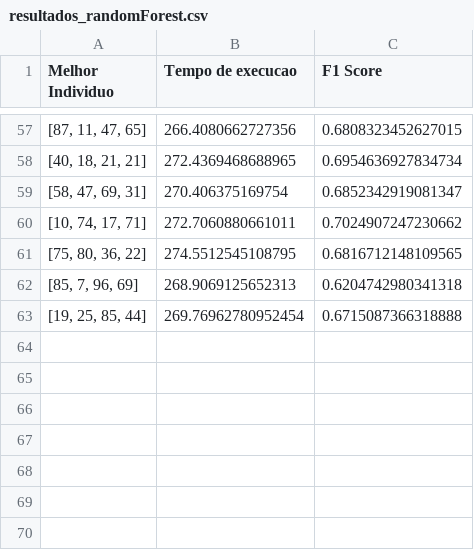
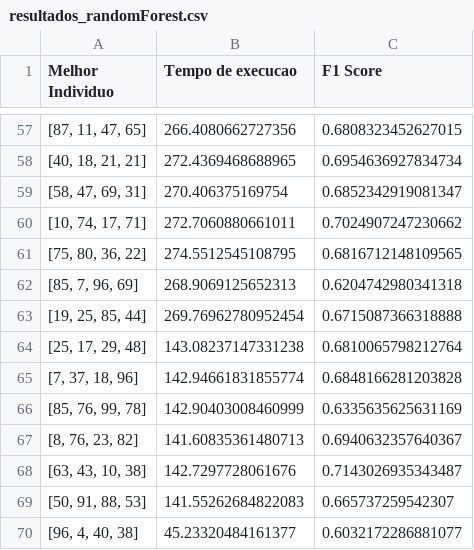
Before and after one commit to PudiMari/AlgoritimoGenetico, a CSV file: resultados_randomForest.csv, drawn as a sheet; only a part is shown, gaps mark what is left out.

```diff
--- a/resultados_randomForest.csv
+++ b/resultados_randomForest.csv
@@ -63 +63,8 @@
 "[19, 25, 85, 44]",269.76962780952454,0.6715087366318888
+"[25, 17, 29, 48]",143.08237147331238,0.6810065798212764
+"[7, 37, 18, 96]",142.94661831855774,0.6848166281203828
+"[85, 76, 99, 78]",142.90403008460999,0.6335635625631169
+"[8, 76, 23, 82]",141.60835361480713,0.6940632357640367
+"[63, 43, 10, 38]",142.7297728061676,0.7143026935343487
+"[50, 91, 88, 53]",141.55262684822083,0.665737259542307
+"[96, 4, 40, 38]",45.23320484161377,0.6032172286881077
```
Also changed, not shown: 3 other files.
